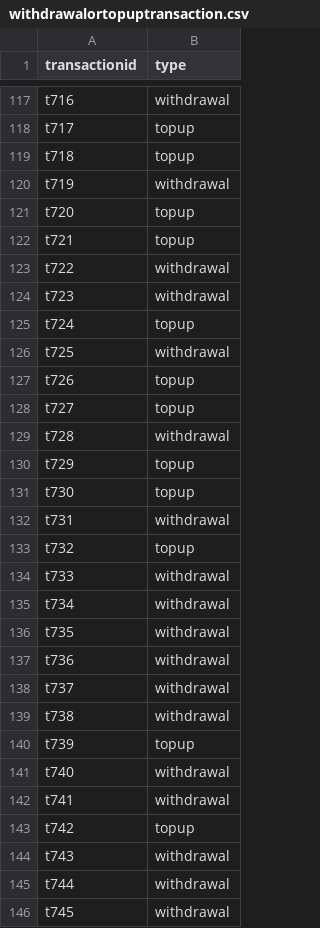
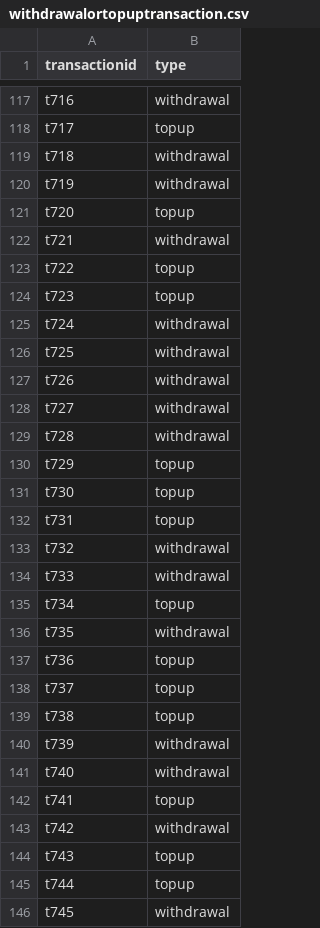
Before and after one commit to CobaltConcrete/SC2207, a CSV file: ganqingrong/withdrawalortopuptransaction.csv, drawn as a sheet; only a part is shown, gaps mark what is left out; the diff covers the shown part only.

```diff
--- a/ganqingrong/withdrawalortopuptransaction.csv
+++ b/ganqingrong/withdrawalortopuptransaction.csv
@@ -118,12 +118,12 @@ t716,withdrawal
 t717,topup
-t718,topup
+t718,withdrawal
 t719,withdrawal
 t720,topup
-t721,topup
-t722,withdrawal
-t723,withdrawal
-t724,topup
+t721,withdrawal
+t722,topup
+t723,topup
+t724,withdrawal
 t725,withdrawal
-t726,topup
-t727,topup
+t726,withdrawal
+t727,withdrawal
 t728,withdrawal
@@ -131,16 +131,16 @@ t729,topup
 t730,topup
-t731,withdrawal
-t732,topup
+t731,topup
+t732,withdrawal
 t733,withdrawal
-t734,withdrawal
+t734,topup
 t735,withdrawal
-t736,withdrawal
-t737,withdrawal
-t738,withdrawal
-t739,topup
+t736,topup
+t737,topup
+t738,topup
+t739,withdrawal
 t740,withdrawal
-t741,withdrawal
-t742,topup
-t743,withdrawal
-t744,withdrawal
+t741,topup
+t742,withdrawal
+t743,topup
+t744,topup
 t745,withdrawal
```
Also changed, not shown: 137 edited cells elsewhere in this file, ganqingrong/financialgoal.csv, ganqingrong/investor.csv, 16 other files.
